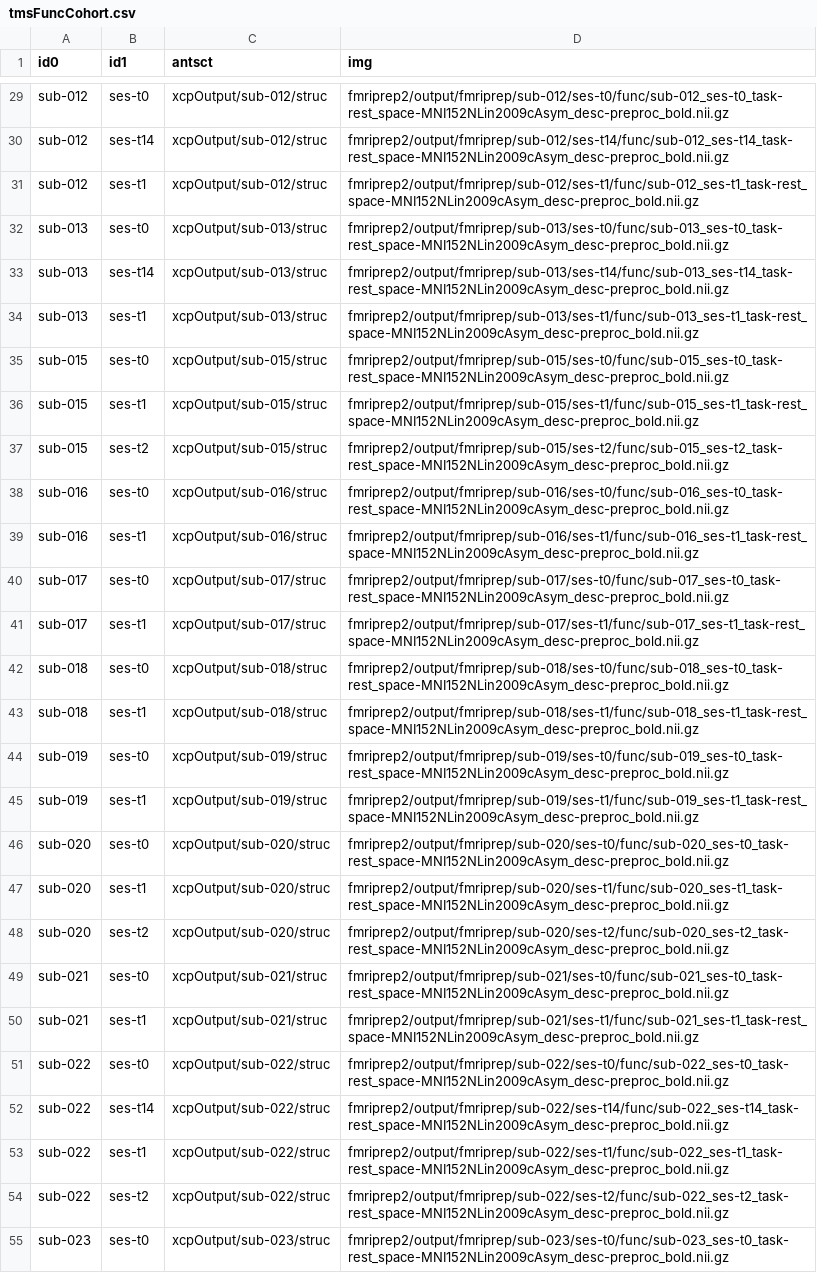
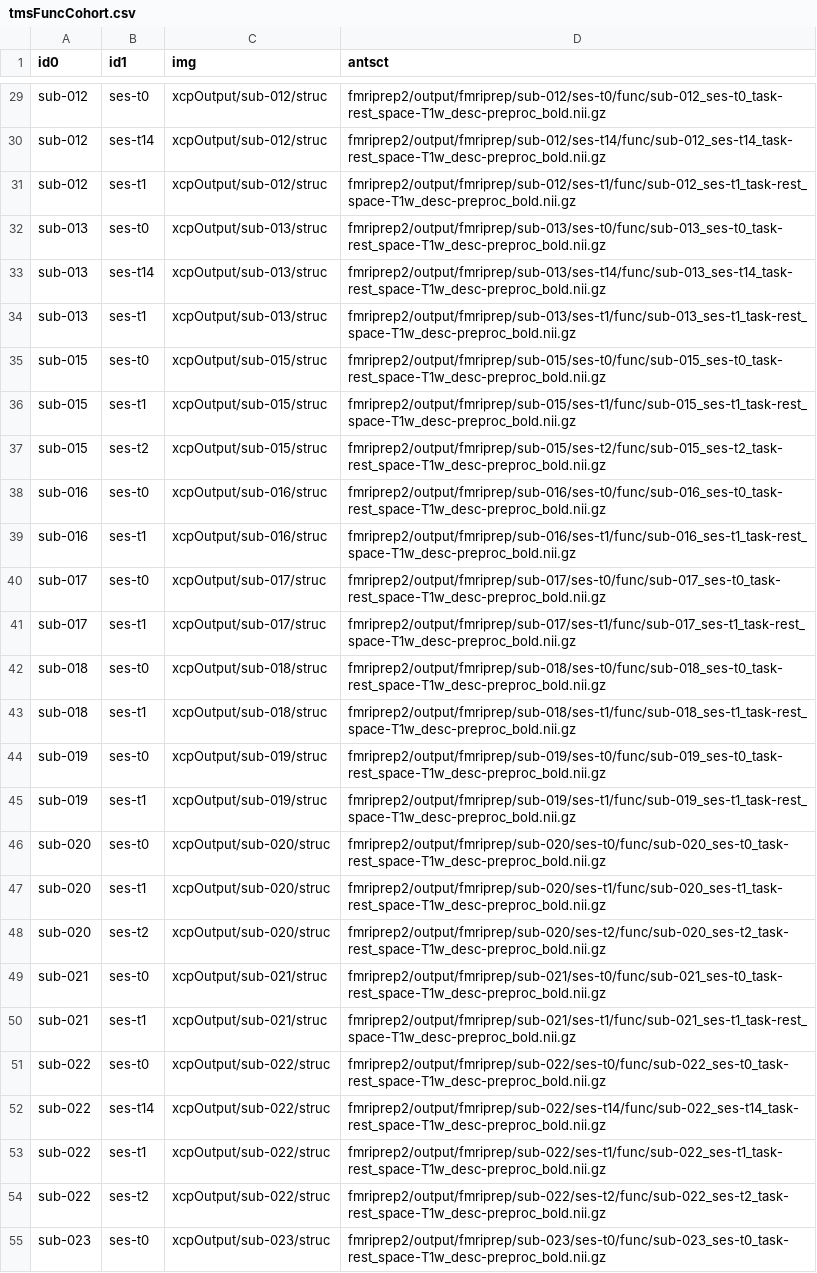
Before and after one commit to soffiafdz/AddimexTMS, a CSV file: sourcedata/xcpEngine/cohorts/tmsFuncCohort.csv, drawn as a sheet; only a part is shown, gaps mark what is left out; the diff covers the shown part only; the diff names each change by its address in the sheet, - before the commit and + after, or states it on an @@ line.

```diff
--- a/sourcedata/xcpEngine/cohorts/tmsFuncCohort.csv
+++ b/sourcedata/xcpEngine/cohorts/tmsFuncCohort.csv
-C1: antsct
+C1: img
-D1: img
+D1: antsct
-D29 (antsct): fmriprep2/output/fmriprep/sub-012/ses-t0/func/sub-012_ses-t0_task-rest_space-MNI152NLin2009cAsym_desc-preproc_bold.nii.gz
+D29 (antsct): fmriprep2/output/fmriprep/sub-012/ses-t0/func/sub-012_ses-t0_task-rest_space-T1w_desc-preproc_bold.nii.gz
-D30 (antsct): fmriprep2/output/fmriprep/sub-012/ses-t14/func/sub-012_ses-t14_task-rest_space-MNI152NLin2009cAsym_desc-preproc_bold.nii.gz
+D30 (antsct): fmriprep2/output/fmriprep/sub-012/ses-t14/func/sub-012_ses-t14_task-rest_space-T1w_desc-preproc_bold.nii.gz
-D31 (antsct): fmriprep2/output/fmriprep/sub-012/ses-t1/func/sub-012_ses-t1_task-rest_space-MNI152NLin2009cAsym_desc-preproc_bold.nii.gz
+D31 (antsct): fmriprep2/output/fmriprep/sub-012/ses-t1/func/sub-012_ses-t1_task-rest_space-T1w_desc-preproc_bold.nii.gz
-D32 (antsct): fmriprep2/output/fmriprep/sub-013/ses-t0/func/sub-013_ses-t0_task-rest_space-MNI152NLin2009cAsym_desc-preproc_bold.nii.gz
+D32 (antsct): fmriprep2/output/fmriprep/sub-013/ses-t0/func/sub-013_ses-t0_task-rest_space-T1w_desc-preproc_bold.nii.gz
-D33 (antsct): fmriprep2/output/fmriprep/sub-013/ses-t14/func/sub-013_ses-t14_task-rest_space-MNI152NLin2009cAsym_desc-preproc_bold.nii.gz
+D33 (antsct): fmriprep2/output/fmriprep/sub-013/ses-t14/func/sub-013_ses-t14_task-rest_space-T1w_desc-preproc_bold.nii.gz
-D34 (antsct): fmriprep2/output/fmriprep/sub-013/ses-t1/func/sub-013_ses-t1_task-rest_space-MNI152NLin2009cAsym_desc-preproc_bold.nii.gz
+D34 (antsct): fmriprep2/output/fmriprep/sub-013/ses-t1/func/sub-013_ses-t1_task-rest_space-T1w_desc-preproc_bold.nii.gz
-D35 (antsct): fmriprep2/output/fmriprep/sub-015/ses-t0/func/sub-015_ses-t0_task-rest_space-MNI152NLin2009cAsym_desc-preproc_bold.nii.gz
+D35 (antsct): fmriprep2/output/fmriprep/sub-015/ses-t0/func/sub-015_ses-t0_task-rest_space-T1w_desc-preproc_bold.nii.gz
-D36 (antsct): fmriprep2/output/fmriprep/sub-015/ses-t1/func/sub-015_ses-t1_task-rest_space-MNI152NLin2009cAsym_desc-preproc_bold.nii.gz
+D36 (antsct): fmriprep2/output/fmriprep/sub-015/ses-t1/func/sub-015_ses-t1_task-rest_space-T1w_desc-preproc_bold.nii.gz
-D37 (antsct): fmriprep2/output/fmriprep/sub-015/ses-t2/func/sub-015_ses-t2_task-rest_space-MNI152NLin2009cAsym_desc-preproc_bold.nii.gz
+D37 (antsct): fmriprep2/output/fmriprep/sub-015/ses-t2/func/sub-015_ses-t2_task-rest_space-T1w_desc-preproc_bold.nii.gz
-D38 (antsct): fmriprep2/output/fmriprep/sub-016/ses-t0/func/sub-016_ses-t0_task-rest_space-MNI152NLin2009cAsym_desc-preproc_bold.nii.gz
+D38 (antsct): fmriprep2/output/fmriprep/sub-016/ses-t0/func/sub-016_ses-t0_task-rest_space-T1w_desc-preproc_bold.nii.gz
-D39 (antsct): fmriprep2/output/fmriprep/sub-016/ses-t1/func/sub-016_ses-t1_task-rest_space-MNI152NLin2009cAsym_desc-preproc_bold.nii.gz
+D39 (antsct): fmriprep2/output/fmriprep/sub-016/ses-t1/func/sub-016_ses-t1_task-rest_space-T1w_desc-preproc_bold.nii.gz
-D40 (antsct): fmriprep2/output/fmriprep/sub-017/ses-t0/func/sub-017_ses-t0_task-rest_space-MNI152NLin2009cAsym_desc-preproc_bold.nii.gz
+D40 (antsct): fmriprep2/output/fmriprep/sub-017/ses-t0/func/sub-017_ses-t0_task-rest_space-T1w_desc-preproc_bold.nii.gz
-D41 (antsct): fmriprep2/output/fmriprep/sub-017/ses-t1/func/sub-017_ses-t1_task-rest_space-MNI152NLin2009cAsym_desc-preproc_bold.nii.gz
+D41 (antsct): fmriprep2/output/fmriprep/sub-017/ses-t1/func/sub-017_ses-t1_task-rest_space-T1w_desc-preproc_bold.nii.gz
-D42 (antsct): fmriprep2/output/fmriprep/sub-018/ses-t0/func/sub-018_ses-t0_task-rest_space-MNI152NLin2009cAsym_desc-preproc_bold.nii.gz
+D42 (antsct): fmriprep2/output/fmriprep/sub-018/ses-t0/func/sub-018_ses-t0_task-rest_space-T1w_desc-preproc_bold.nii.gz
-D43 (antsct): fmriprep2/output/fmriprep/sub-018/ses-t1/func/sub-018_ses-t1_task-rest_space-MNI152NLin2009cAsym_desc-preproc_bold.nii.gz
+D43 (antsct): fmriprep2/output/fmriprep/sub-018/ses-t1/func/sub-018_ses-t1_task-rest_space-T1w_desc-preproc_bold.nii.gz
-D44 (antsct): fmriprep2/output/fmriprep/sub-019/ses-t0/func/sub-019_ses-t0_task-rest_space-MNI152NLin2009cAsym_desc-preproc_bold.nii.gz
+D44 (antsct): fmriprep2/output/fmriprep/sub-019/ses-t0/func/sub-019_ses-t0_task-rest_space-T1w_desc-preproc_bold.nii.gz
-D45 (antsct): fmriprep2/output/fmriprep/sub-019/ses-t1/func/sub-019_ses-t1_task-rest_space-MNI152NLin2009cAsym_desc-preproc_bold.nii.gz
+D45 (antsct): fmriprep2/output/fmriprep/sub-019/ses-t1/func/sub-019_ses-t1_task-rest_space-T1w_desc-preproc_bold.nii.gz
-D46 (antsct): fmriprep2/output/fmriprep/sub-020/ses-t0/func/sub-020_ses-t0_task-rest_space-MNI152NLin2009cAsym_desc-preproc_bold.nii.gz
+D46 (antsct): fmriprep2/output/fmriprep/sub-020/ses-t0/func/sub-020_ses-t0_task-rest_space-T1w_desc-preproc_bold.nii.gz
-D47 (antsct): fmriprep2/output/fmriprep/sub-020/ses-t1/func/sub-020_ses-t1_task-rest_space-MNI152NLin2009cAsym_desc-preproc_bold.nii.gz
+D47 (antsct): fmriprep2/output/fmriprep/sub-020/ses-t1/func/sub-020_ses-t1_task-rest_space-T1w_desc-preproc_bold.nii.gz
-D48 (antsct): fmriprep2/output/fmriprep/sub-020/ses-t2/func/sub-020_ses-t2_task-rest_space-MNI152NLin2009cAsym_desc-preproc_bold.nii.gz
+D48 (antsct): fmriprep2/output/fmriprep/sub-020/ses-t2/func/sub-020_ses-t2_task-rest_space-T1w_desc-preproc_bold.nii.gz
-D49 (antsct): fmriprep2/output/fmriprep/sub-021/ses-t0/func/sub-021_ses-t0_task-rest_space-MNI152NLin2009cAsym_desc-preproc_bold.nii.gz
+D49 (antsct): fmriprep2/output/fmriprep/sub-021/ses-t0/func/sub-021_ses-t0_task-rest_space-T1w_desc-preproc_bold.nii.gz
-D50 (antsct): fmriprep2/output/fmriprep/sub-021/ses-t1/func/sub-021_ses-t1_task-rest_space-MNI152NLin2009cAsym_desc-preproc_bold.nii.gz
+D50 (antsct): fmriprep2/output/fmriprep/sub-021/ses-t1/func/sub-021_ses-t1_task-rest_space-T1w_desc-preproc_bold.nii.gz
-D51 (antsct): fmriprep2/output/fmriprep/sub-022/ses-t0/func/sub-022_ses-t0_task-rest_space-MNI152NLin2009cAsym_desc-preproc_bold.nii.gz
+D51 (antsct): fmriprep2/output/fmriprep/sub-022/ses-t0/func/sub-022_ses-t0_task-rest_space-T1w_desc-preproc_bold.nii.gz
-D52 (antsct): fmriprep2/output/fmriprep/sub-022/ses-t14/func/sub-022_ses-t14_task-rest_space-MNI152NLin2009cAsym_desc-preproc_bold.nii.gz
+D52 (antsct): fmriprep2/output/fmriprep/sub-022/ses-t14/func/sub-022_ses-t14_task-rest_space-T1w_desc-preproc_bold.nii.gz
-D53 (antsct): fmriprep2/output/fmriprep/sub-022/ses-t1/func/sub-022_ses-t1_task-rest_space-MNI152NLin2009cAsym_desc-preproc_bold.nii.gz
+D53 (antsct): fmriprep2/output/fmriprep/sub-022/ses-t1/func/sub-022_ses-t1_task-rest_space-T1w_desc-preproc_bold.nii.gz
-D54 (antsct): fmriprep2/output/fmriprep/sub-022/ses-t2/func/sub-022_ses-t2_task-rest_space-MNI152NLin2009cAsym_desc-preproc_bold.nii.gz
+D54 (antsct): fmriprep2/output/fmriprep/sub-022/ses-t2/func/sub-022_ses-t2_task-rest_space-T1w_desc-preproc_bold.nii.gz
-D55 (antsct): fmriprep2/output/fmriprep/sub-023/ses-t0/func/sub-023_ses-t0_task-rest_space-MNI152NLin2009cAsym_desc-preproc_bold.nii.gz
+D55 (antsct): fmriprep2/output/fmriprep/sub-023/ses-t0/func/sub-023_ses-t0_task-rest_space-T1w_desc-preproc_bold.nii.gz
```
Also changed, not shown: 62 edited cells elsewhere in this file, sourcedata/xcpEngine/cohorts/tmsAnatCohort.csv, 4 other files.
